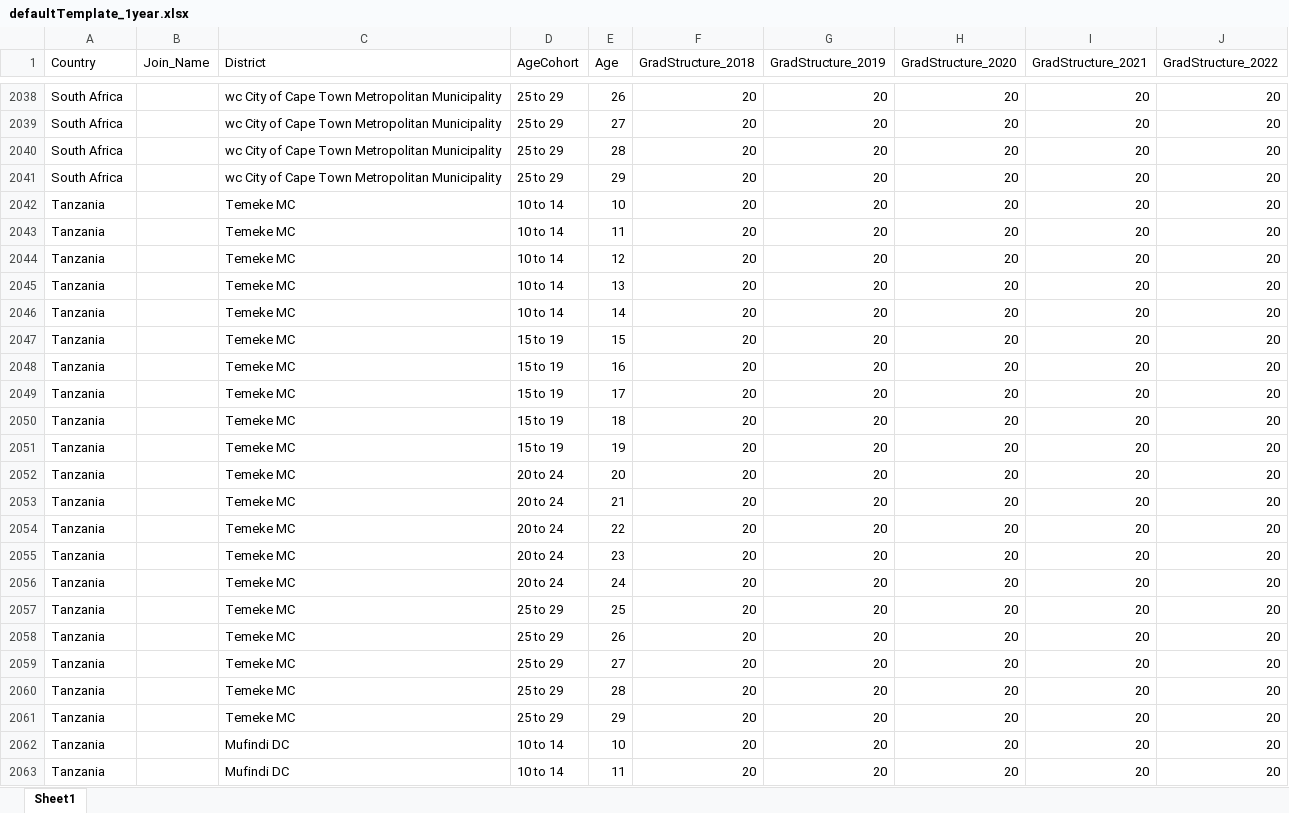
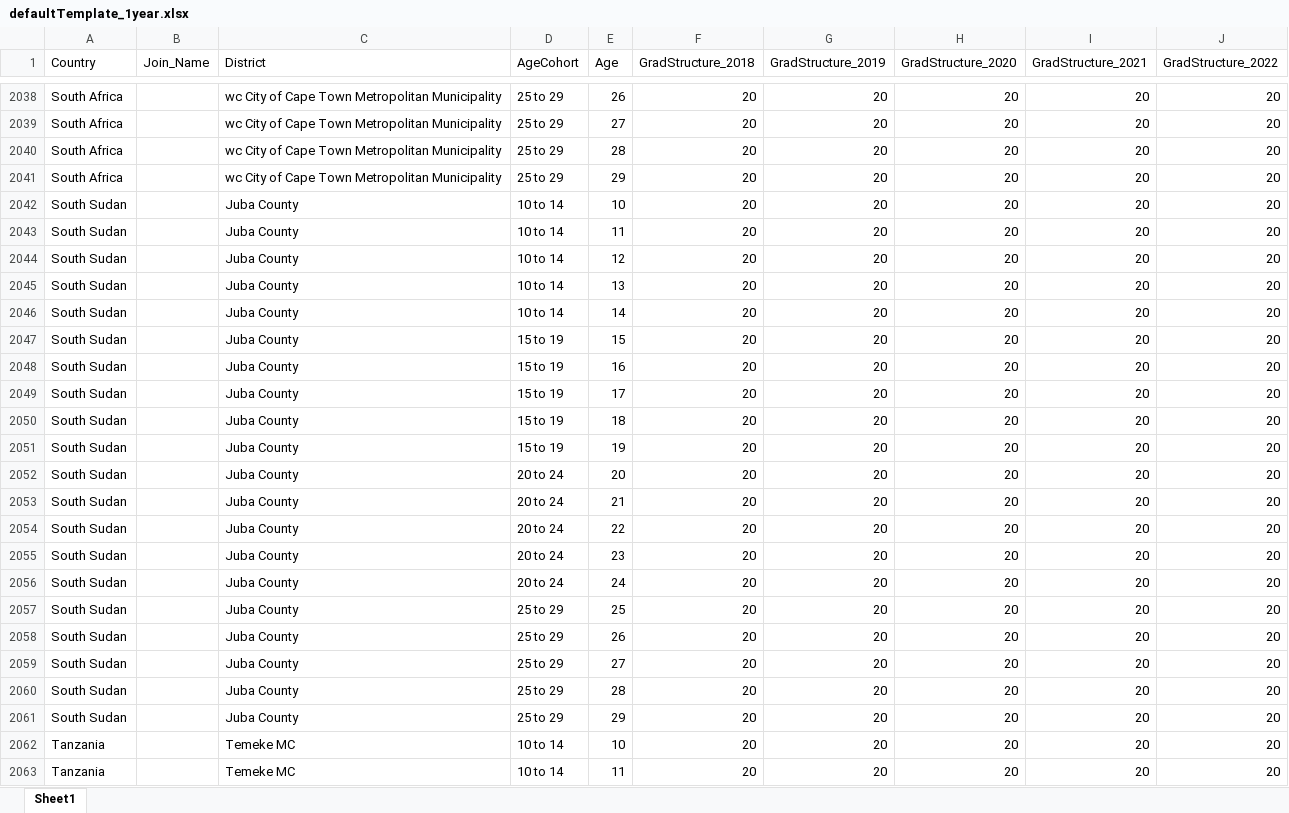
Before and after one commit to sdupre11/DREAMS_Sat, an Excel workbook: www/defaultTemplate_1year.xlsx, sheet Sheet1, drawn as a sheet; only a part is shown, gaps mark what is left out; the shorter side is filled out with more unchanged rows; values as stored, in another font and other column widths than the file's, no borders; the diff names each change by its address in the sheet, - before the commit and + after, or states it on an @@ line.

```diff
--- a/www/defaultTemplate_1year.xlsx (sheet Sheet1)
+++ b/www/defaultTemplate_1year.xlsx (sheet Sheet1)
+row 2042: South Sudan |  | Juba County | 10 to 14 | 10 | 20 | 20 | 20 | 20 | 20
+row 2043: South Sudan |  | Juba County | 10 to 14 | 11 | 20 | 20 | 20 | 20 | 20
+row 2044: South Sudan |  | Juba County | 10 to 14 | 12 | 20 | 20 | 20 | 20 | 20
+row 2045: South Sudan |  | Juba County | 10 to 14 | 13 | 20 | 20 | 20 | 20 | 20
+row 2046: South Sudan |  | Juba County | 10 to 14 | 14 | 20 | 20 | 20 | 20 | 20
+row 2047: South Sudan |  | Juba County | 15 to 19 | 15 | 20 | 20 | 20 | 20 | 20
+row 2048: South Sudan |  | Juba County | 15 to 19 | 16 | 20 | 20 | 20 | 20 | 20
+row 2049: South Sudan |  | Juba County | 15 to 19 | 17 | 20 | 20 | 20 | 20 | 20
+row 2050: South Sudan |  | Juba County | 15 to 19 | 18 | 20 | 20 | 20 | 20 | 20
+row 2051: South Sudan |  | Juba County | 15 to 19 | 19 | 20 | 20 | 20 | 20 | 20
+row 2052: South Sudan |  | Juba County | 20 to 24 | 20 | 20 | 20 | 20 | 20 | 20
+row 2053: South Sudan |  | Juba County | 20 to 24 | 21 | 20 | 20 | 20 | 20 | 20
+row 2054: South Sudan |  | Juba County | 20 to 24 | 22 | 20 | 20 | 20 | 20 | 20
+row 2055: South Sudan |  | Juba County | 20 to 24 | 23 | 20 | 20 | 20 | 20 | 20
+row 2056: South Sudan |  | Juba County | 20 to 24 | 24 | 20 | 20 | 20 | 20 | 20
+row 2057: South Sudan |  | Juba County | 25 to 29 | 25 | 20 | 20 | 20 | 20 | 20
+row 2058: South Sudan |  | Juba County | 25 to 29 | 26 | 20 | 20 | 20 | 20 | 20
+row 2059: South Sudan |  | Juba County | 25 to 29 | 27 | 20 | 20 | 20 | 20 | 20
+row 2060: South Sudan |  | Juba County | 25 to 29 | 28 | 20 | 20 | 20 | 20 | 20
+row 2061: South Sudan |  | Juba County | 25 to 29 | 29 | 20 | 20 | 20 | 20 | 20
```
Also changed, not shown: www/defaultTemplate_5year.xlsx, 4 other files.
